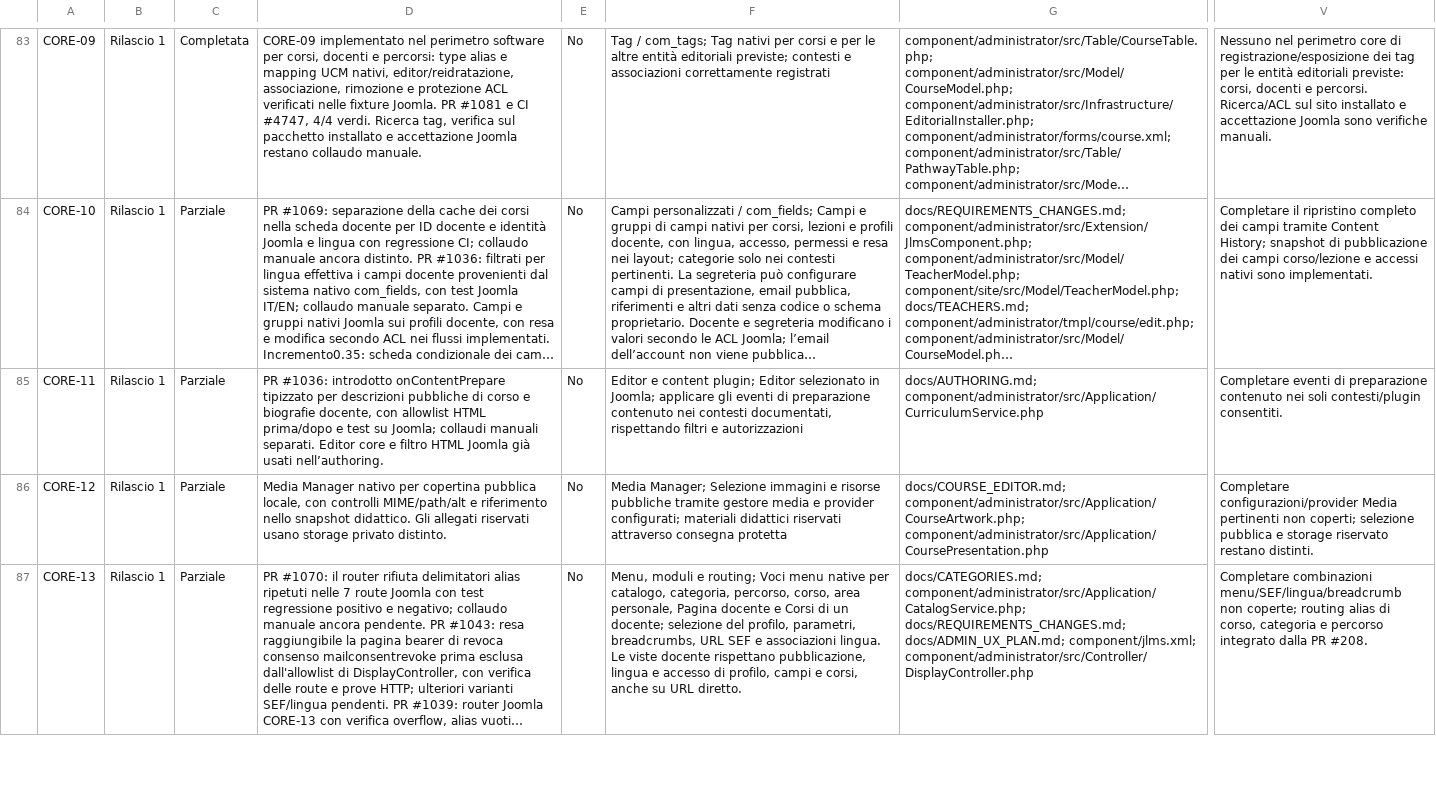
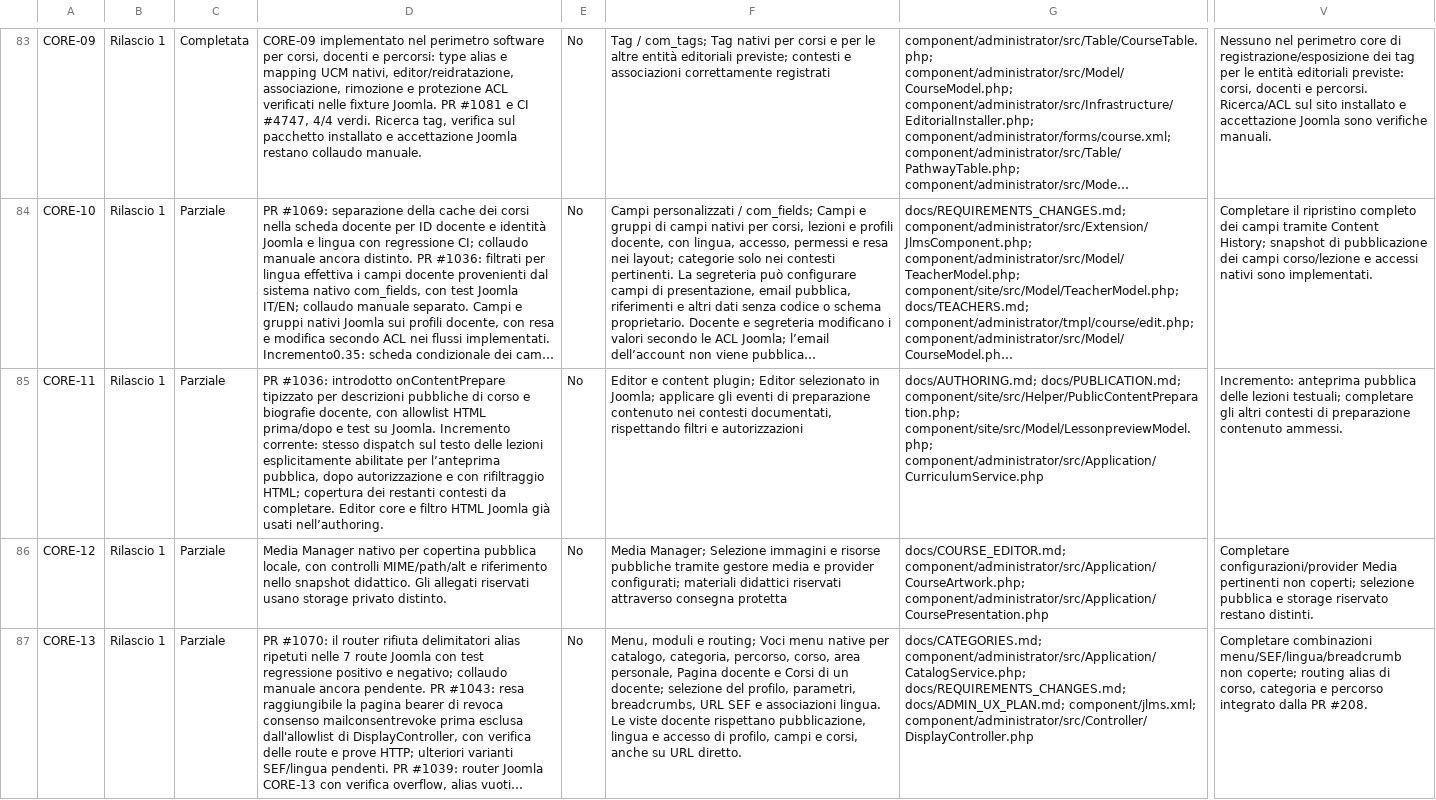
Before and after one commit to jeckodevelopment/jd_learn, a CSV file: docs/REQUIREMENTS_STATUS.csv, drawn as a sheet; only a part is shown, gaps mark what is left out; long unchanged cells end in …; the diff names each change by its address in the sheet, - before the commit and + after, or states it on an @@ line.

Commit message:
Update CORE-11 implementation ledger

```diff
--- a/docs/REQUIREMENTS_STATUS.csv
+++ b/docs/REQUIREMENTS_STATUS.csv
-D85: …test su Joomla; collaudi manuali separati. Editor core…
+D85: …test su Joomla. Incremento corrente: stesso dispatch sul testo delle lezioni esplicitamente abilitate per l’anteprima pubblica, dopo autorizzazione e con rifiltraggio HTML; copertura dei restanti contesti da completare. Editor core…
-G85: docs/AUTHORING.md; component/administrator/src/Application/CurriculumService.php
+G85: docs/AUTHORING.md; docs/PUBLICATION.md; component/site/src/Helper/PublicContentPreparation.php; component/site/src/Model/LessonpreviewModel.php; component/administrator/src/Application/CurriculumService.php
-V85: Completare eventi di preparazione contenuto nei soli contesti/plugin consentiti.
+V85: Incremento: anteprima pubblica delle lezioni testuali; completare gli altri contesti di preparazione contenuto ammessi.
```
